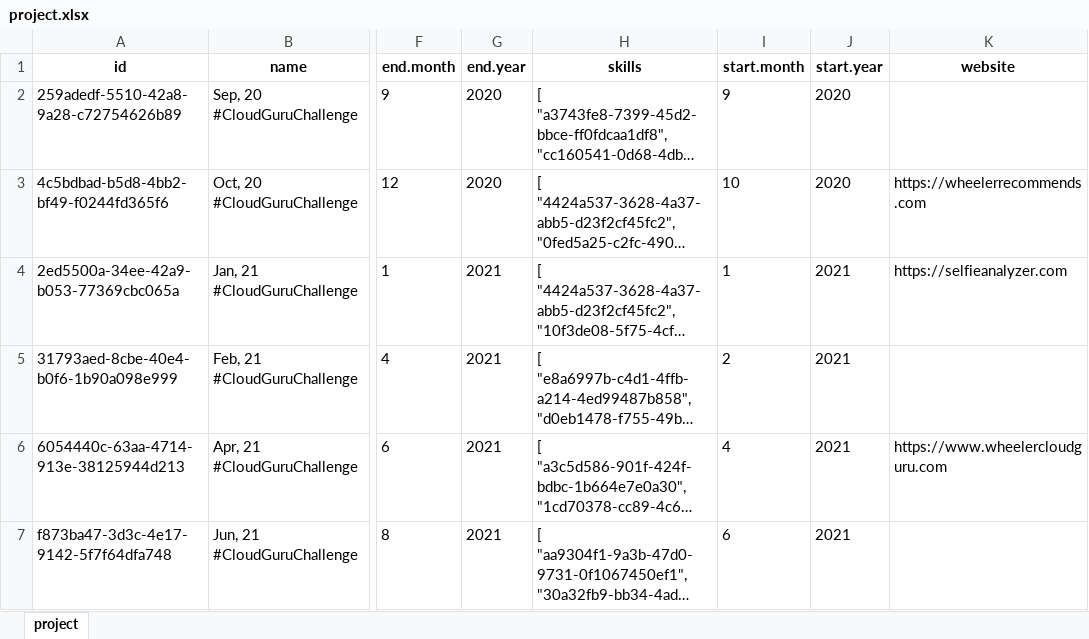
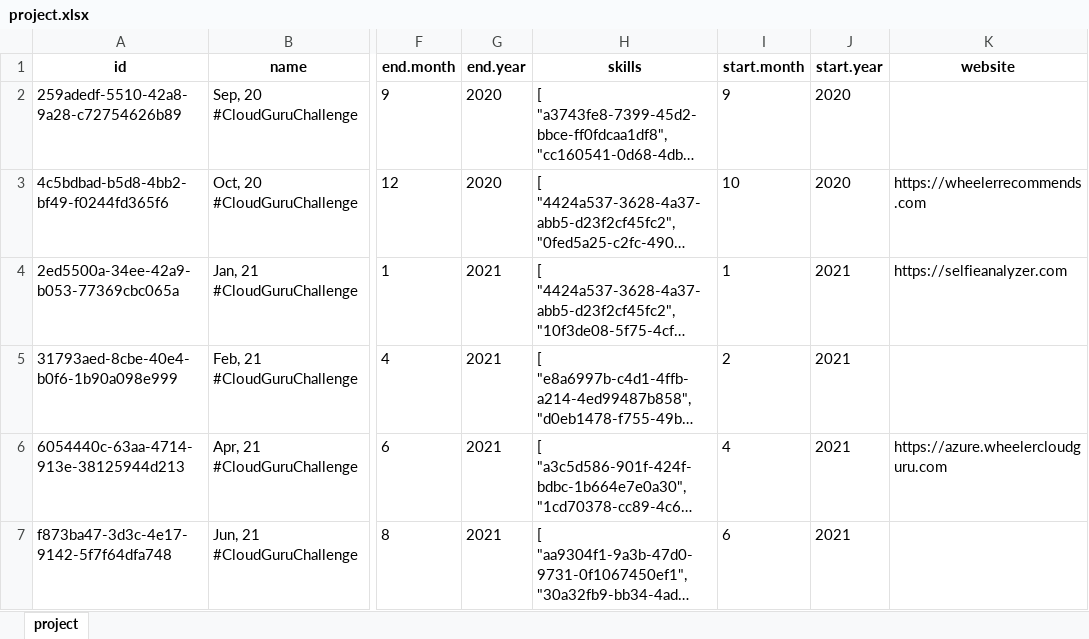
Before and after one commit to wheeleruniverse/multicloud-resume, an Excel workbook: iac/data/xlsx/project.xlsx, sheet project, drawn as a sheet; only a part is shown, gaps mark what is left out; long unchanged cells end in …; values as stored, in another font and other column widths than the file's, no borders; the diff covers the shown part only; the diff names each change by its address in the sheet, - before the commit and + after, or states it on an @@ line.

Commit message:
Project Data Change

```diff
--- a/iac/data/xlsx/project.xlsx (sheet project)
+++ b/iac/data/xlsx/project.xlsx (sheet project)
-K6 (website): https://www.wheelercloudguru.com
+K6 (website): https://azure.wheelercloudguru.com
```
Also changed, not shown: 2 added rows elsewhere in this sheet, 1 other file.
